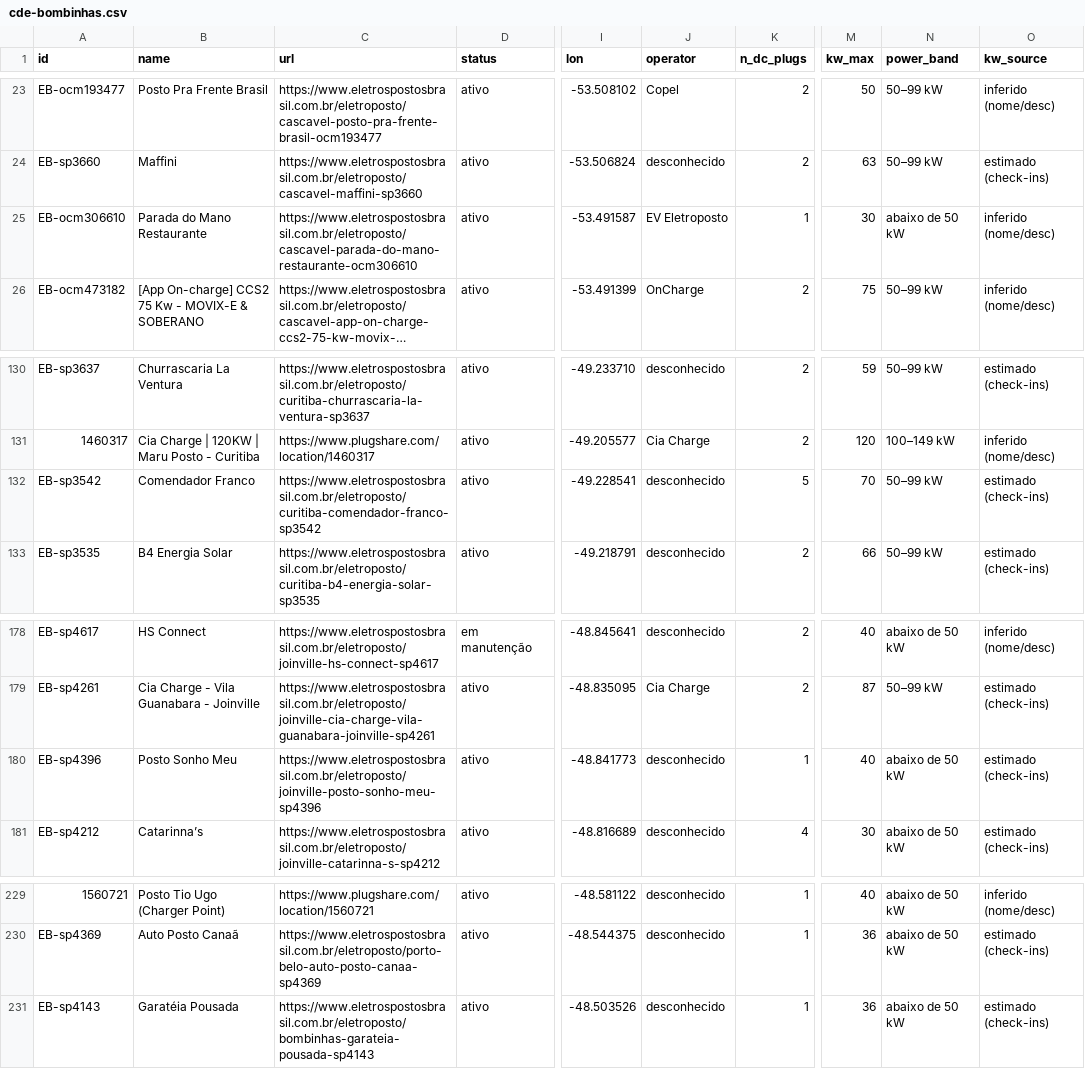
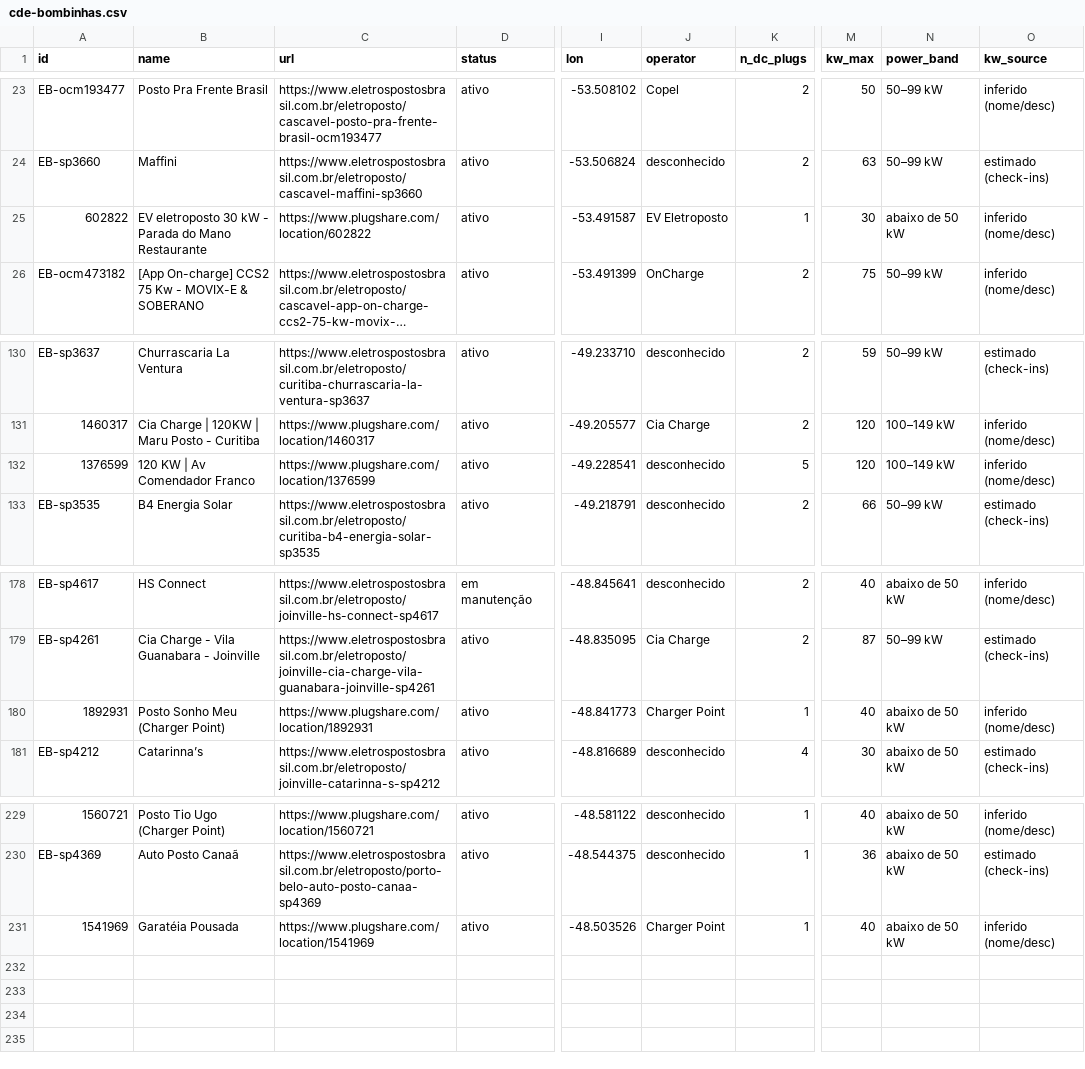
Before and after one commit to ParaguaianMax/paraguay-ev-market, a CSV file: viagens/cde-bombinhas.csv, drawn as a sheet; only a part is shown, gaps mark what is left out; long unchanged cells end in …; the diff covers the shown part only; the diff names each change by its address in the sheet, - before the commit and + after, or states it on an @@ line.

Commit message:
Viagens CDE→Bombinhas: +12 pontos casados com PlugShare (rodada 4)

```diff
--- a/viagens/cde-bombinhas.csv
+++ b/viagens/cde-bombinhas.csv
-A25 (id): EB-ocm306610
+A25 (id): 602822
-B25 (name): Parada do Mano Restaurante
+B25 (name): EV eletroposto 30 kW - Parada do Mano Restaurante
-C25 (url): https://www.eletrospostosbrasil.com.br/eletroposto/cascavel-parada-do-mano-restaurante-ocm306610
+C25 (url): https://www.plugshare.com/location/602822
-A132 (id): EB-sp3542
+A132 (id): 1376599
-B132 (name): Comendador Franco
+B132 (name): 120 KW | Av Comendador Franco
-C132 (url): https://www.eletrospostosbrasil.com.br/eletroposto/curitiba-comendador-franco-sp3542
+C132 (url): https://www.plugshare.com/location/1376599
-M132 (kw_max): 70
+M132 (kw_max): 120
-N132 (power_band): 50–99 kW
+N132 (power_band): 100–149 kW
-O132 (kw_source): estimado (check-ins)
+O132 (kw_source): inferido (nome/desc)
-A180 (id): EB-sp4396
+A180 (id): 1892931
-B180 (name): Posto Sonho Meu
+B180 (name): Posto Sonho Meu (Charger Point)
-C180 (url): https://www.eletrospostosbrasil.com.br/eletroposto/joinville-posto-sonho-meu-sp4396
+C180 (url): https://www.plugshare.com/location/1892931
-J180 (operator): desconhecido
+J180 (operator): Charger Point
-O180 (kw_source): estimado (check-ins)
+O180 (kw_source): inferido (nome/desc)
-A231 (id): EB-sp4143
+A231 (id): 1541969
-C231 (url): https://www.eletrospostosbrasil.com.br/eletroposto/bombinhas-garateia-pousada-sp4143
+C231 (url): https://www.plugshare.com/location/1541969
-J231 (operator): desconhecido
+J231 (operator): Charger Point
-M231 (kw_max): 36
+M231 (kw_max): 40
-O231 (kw_source): estimado (check-ins)
+O231 (kw_source): inferido (nome/desc)
```
Also changed, not shown: 36 edited cells elsewhere in this file.
